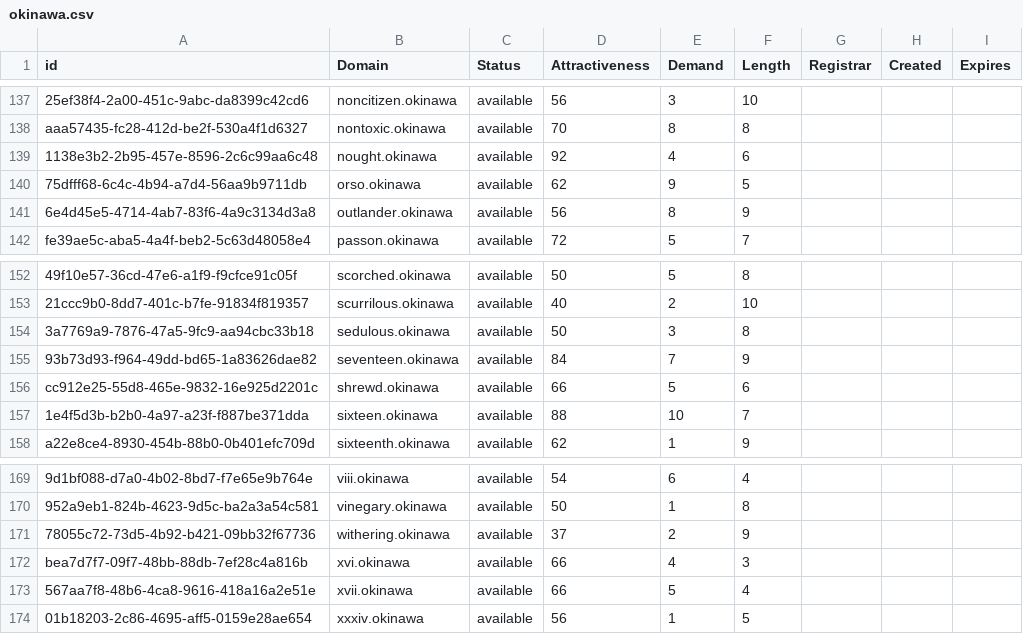
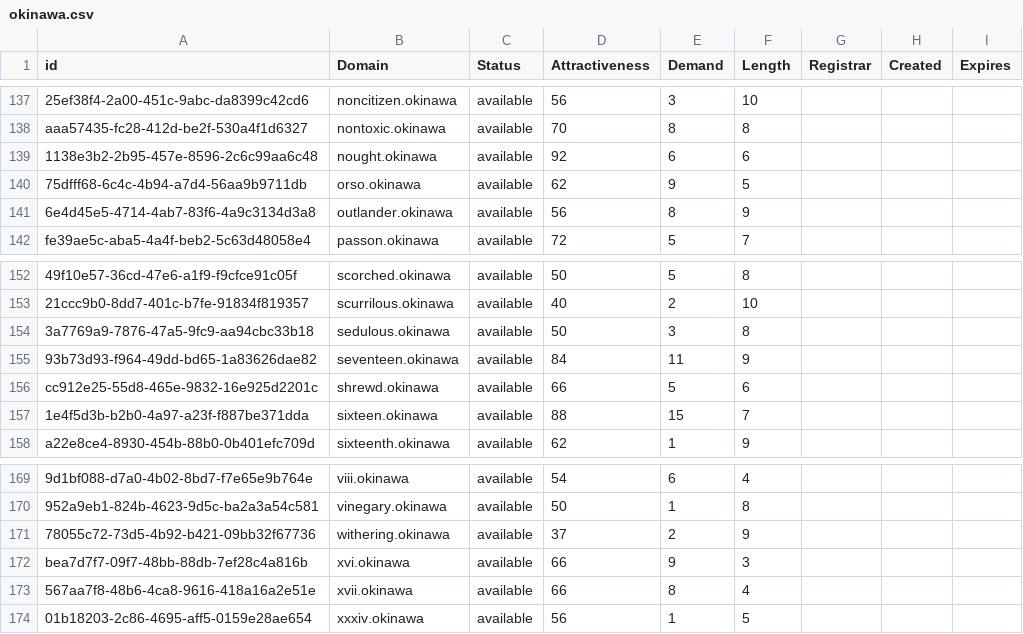
Before and after one commit to UniqueDomains/okinawa-oneword-domains, a CSV file: okinawa.csv, drawn as a sheet; only a part is shown, gaps mark what is left out; the diff names each change by its address in the sheet, - before the commit and + after, or states it on an @@ line.

Commit message:
Domains update

```diff
--- a/okinawa.csv
+++ b/okinawa.csv
-E139 (Demand): 4
+E139 (Demand): 6
-E155 (Demand): 7
+E155 (Demand): 11
-E157 (Demand): 10
+E157 (Demand): 15
-E172 (Demand): 4
+E172 (Demand): 9
-E173 (Demand): 5
+E173 (Demand): 8
```
Also changed, not shown: 2 other files.
